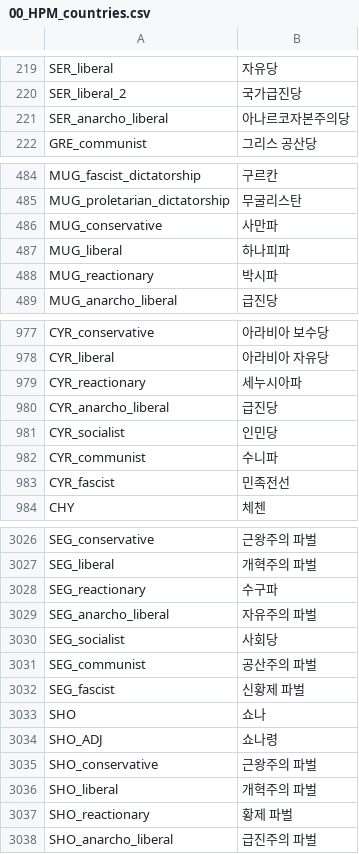
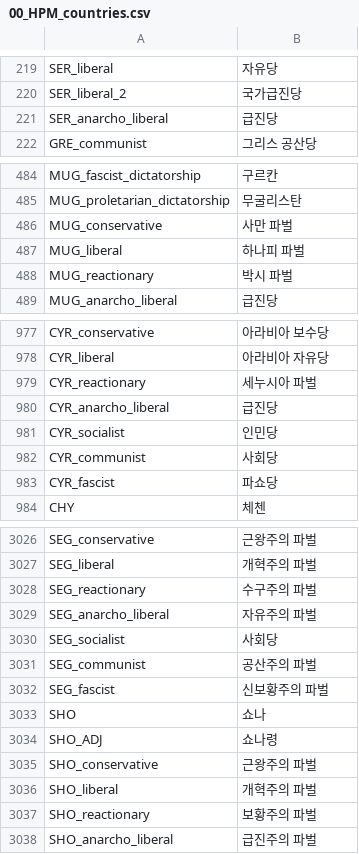
Before and after one commit to kimjeon-il/-Historical-Project-Mod-Korean-Patch, a CSV file: localisation/00_HPM_countries.csv, drawn as a sheet; only a part is shown, gaps mark what is left out; the diff covers the shown part only.

Commit message:
Update 00_HPM_countries.csv

```diff
--- a/localisation/00_HPM_countries.csv
+++ b/localisation/00_HPM_countries.csv
@@ -220,3 +220,3 @@ SER_liberal;자유당;;;;;;;;;;;;;
 SER_liberal_2;국가급진당;;;;;;;;;;;;;
-SER_anarcho_liberal;아나르코자본주의당;;;;;;;;;;;;;
+SER_anarcho_liberal;급진당;;;;;;;;;;;;;
 GRE_communist;그리스 공산당;;;;;;;;;;;;;
@@ -485,5 +485,5 @@ MUG_fascist_dictatorship;구르칸;;;;;;;;;;;;;
 MUG_proletarian_dictatorship;무굴리스탄;;;;;;;;;;;;;
-MUG_conservative;사만파;;;;;;;;;;;;;
-MUG_liberal;하나피파;;;;;;;;;;;;;
-MUG_reactionary;박시파;;;;;;;;;;;;;
+MUG_conservative;사만 파벌;;;;;;;;;;;;;
+MUG_liberal;하나피 파벌;;;;;;;;;;;;;
+MUG_reactionary;박시 파벌;;;;;;;;;;;;;
 MUG_anarcho_liberal;급진당;;;;;;;;;;;;;
@@ -978,7 +978,7 @@ CYR_conservative;아라비아 보수당;;;;;;;;;;;;;
 CYR_liberal;아라비아 자유당;;;;;;;;;;;;;
-CYR_reactionary;세누시아파;;;;;;;;;;;;;
+CYR_reactionary;세누시아 파벌;;;;;;;;;;;;;
 CYR_anarcho_liberal;급진당;;;;;;;;;;;;;
 CYR_socialist;인민당;;;;;;;;;;;;;
-CYR_communist;수니파;;;;;;;;;;;;;
-CYR_fascist;민족전선;;;;;;;;;;;;;
+CYR_communist;사회당;;;;;;;;;;;;;
+CYR_fascist;파쇼당;;;;;;;;;;;;;
 CHY;체첸;;;;;;;;;;;;;
@@ -3027,3 +3027,3 @@ SEG_conservative;근왕주의 파벌;;;;;;;;;;;;;
 SEG_liberal;개혁주의 파벌;;;;;;;;;;;;;
-SEG_reactionary;수구파;;;;;;;;;;;;;
+SEG_reactionary;수구주의 파벌;;;;;;;;;;;;;
 SEG_anarcho_liberal;자유주의 파벌;;;;;;;;;;;;;
@@ -3031,3 +3031,3 @@ SEG_socialist;사회당;;;;;;;;;;;;;
 SEG_communist;공산주의 파벌;;;;;;;;;;;;;
-SEG_fascist;신황제 파벌;;;;;;;;;;;;;
+SEG_fascist;신보황주의 파벌;;;;;;;;;;;;;
 SHO;쇼나;;;;;;;;;;;;;
@@ -3036,3 +3036,3 @@ SHO_conservative;근왕주의 파벌;;;;;;;;;;;;;
 SHO_liberal;개혁주의 파벌;;;;;;;;;;;;;
-SHO_reactionary;황제 파벌;;;;;;;;;;;;;
+SHO_reactionary;보황주의 파벌;;;;;;;;;;;;;
 SHO_anarcho_liberal;급진주의 파벌;;;;;;;;;;;;;
```
Also changed, not shown: 39 edited cells elsewhere in this file.
